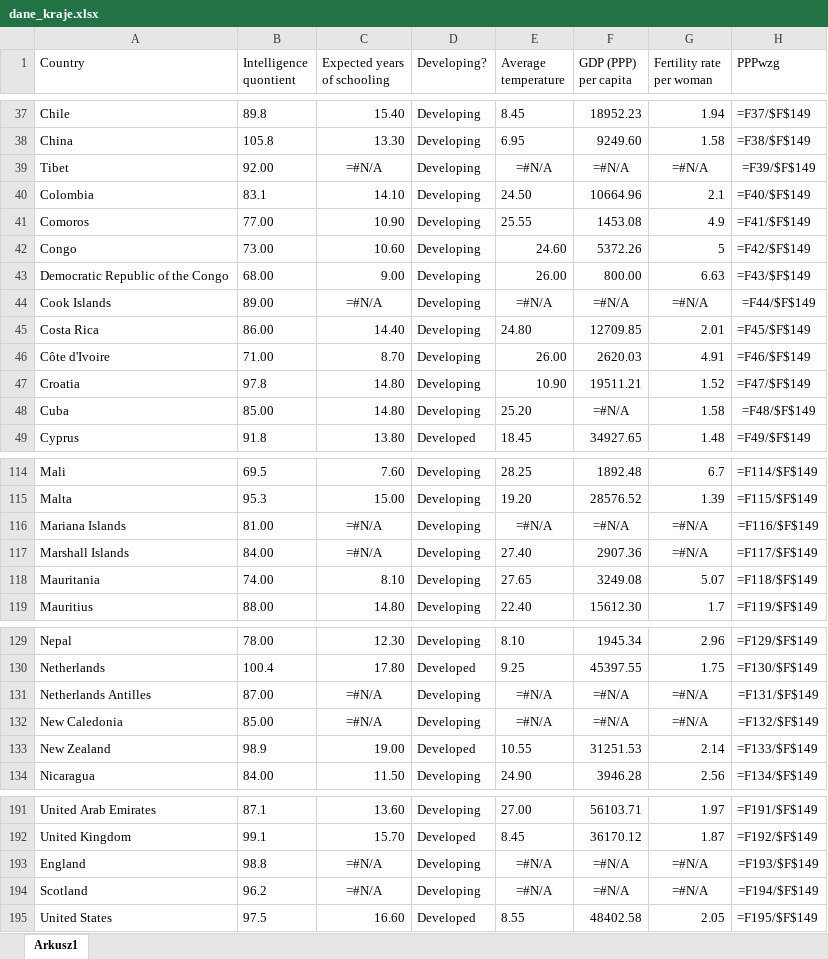
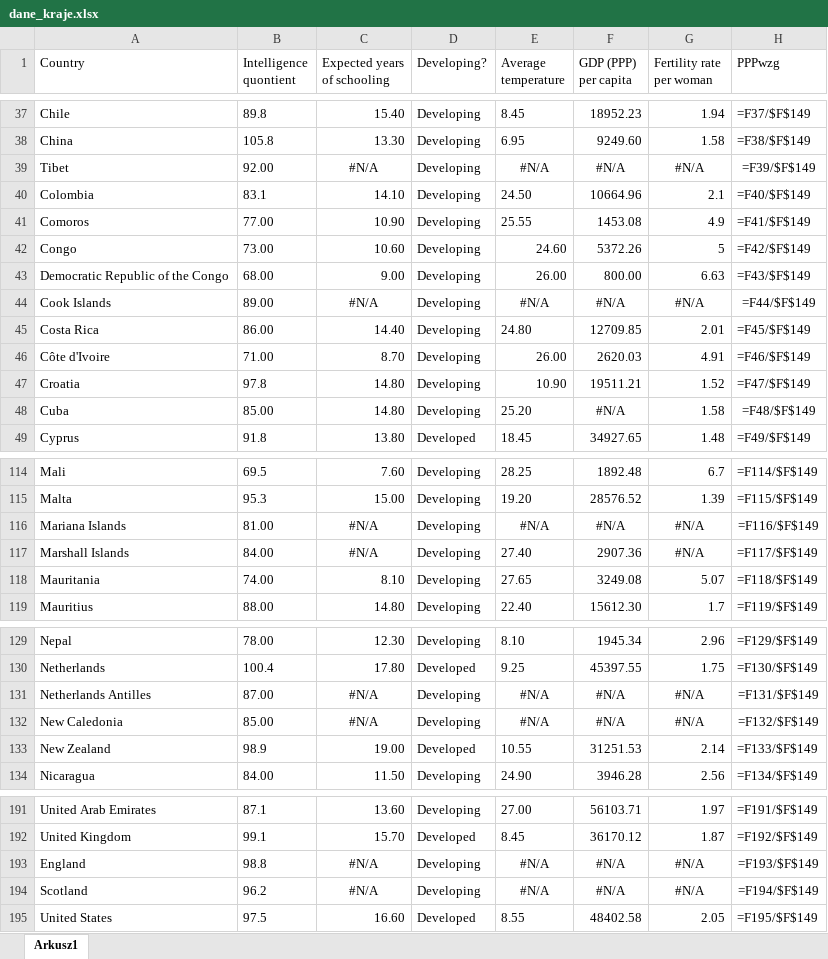
Before and after one commit to mateuszwyszynski/python_basics, an Excel workbook: data/dane_kraje.xlsx, sheet Arkusz1, drawn as a sheet; only a part is shown, gaps mark what is left out; values as stored, in another font and other column widths than the file's, no borders; formulas are shown in place of their values; the diff covers the shown part only; the diff names each change by its address in the sheet, - before the commit and + after, or states it on an @@ line.

```diff
--- a/data/dane_kraje.xlsx (sheet Arkusz1)
+++ b/data/dane_kraje.xlsx (sheet Arkusz1)
-C39 (Expected years of schooling): =#N/A
+C39 (Expected years of schooling): #N/A
-E39 (Average temperature): =#N/A
+E39 (Average temperature): #N/A
-F39 (GDP (PPP) per capita): =#N/A
+F39 (GDP (PPP) per capita): #N/A
-G39 (Fertility rate per woman): =#N/A
+G39 (Fertility rate per woman): #N/A
-C44 (Expected years of schooling): =#N/A
+C44 (Expected years of schooling): #N/A
-E44 (Average temperature): =#N/A
+E44 (Average temperature): #N/A
-F44 (GDP (PPP) per capita): =#N/A
+F44 (GDP (PPP) per capita): #N/A
-G44 (Fertility rate per woman): =#N/A
+G44 (Fertility rate per woman): #N/A
-F48 (GDP (PPP) per capita): =#N/A
+F48 (GDP (PPP) per capita): #N/A
-C116:C117 (Expected years of schooling): =#N/A
+C116:C117 (Expected years of schooling): #N/A
-E116 (Average temperature): =#N/A
+E116 (Average temperature): #N/A
-F116 (GDP (PPP) per capita): =#N/A
+F116 (GDP (PPP) per capita): #N/A
-G116:G117 (Fertility rate per woman): =#N/A
+G116:G117 (Fertility rate per woman): #N/A
-C131:C132 (Expected years of schooling): =#N/A
+C131:C132 (Expected years of schooling): #N/A
-E131:E132 (Average temperature): =#N/A
+E131:E132 (Average temperature): #N/A
-F131:F132 (GDP (PPP) per capita): =#N/A
+F131:F132 (GDP (PPP) per capita): #N/A
-G131:G132 (Fertility rate per woman): =#N/A
+G131:G132 (Fertility rate per woman): #N/A
-C193:C194 (Expected years of schooling): =#N/A
+C193:C194 (Expected years of schooling): #N/A
-E193:E194 (Average temperature): =#N/A
+E193:E194 (Average temperature): #N/A
-F193:F194 (GDP (PPP) per capita): =#N/A
+F193:F194 (GDP (PPP) per capita): #N/A
-G193:G194 (Fertility rate per woman): =#N/A
+G193:G194 (Fertility rate per woman): #N/A
```
Also changed, not shown: 47 edited cells elsewhere in this sheet.
